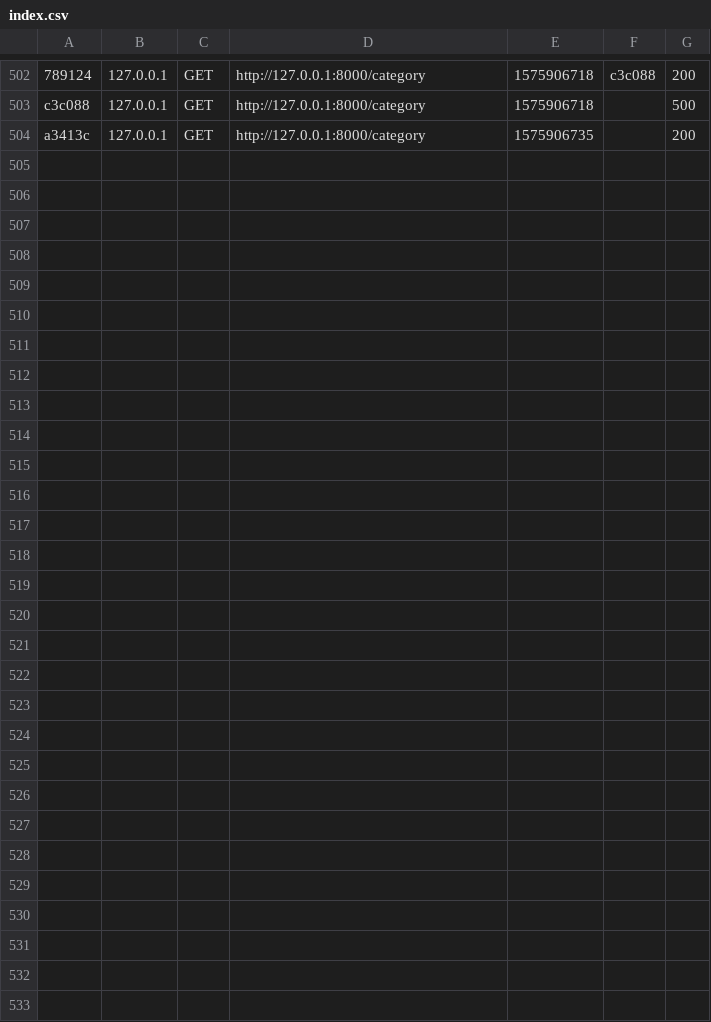
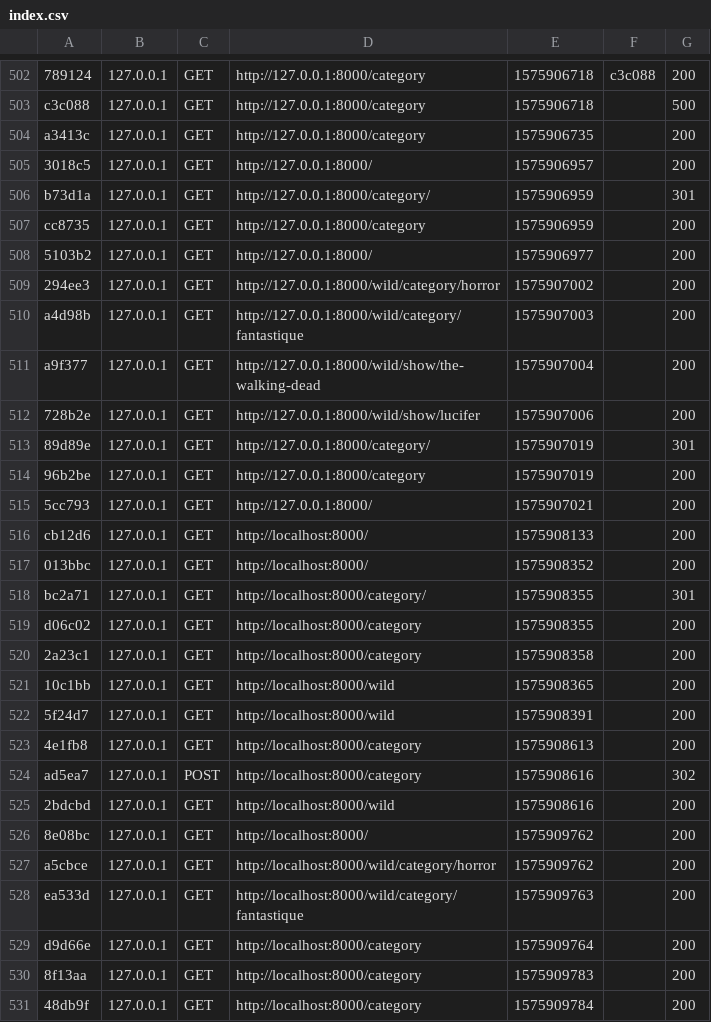
Before and after one commit to Lirith-Drasar/wild-series, a CSV file: var/cache/dev/profiler/index.csv, drawn as a sheet; only a part is shown, gaps mark what is left out.

```diff
--- a/var/cache/dev/profiler/index.csv
+++ b/var/cache/dev/profiler/index.csv
@@ -504 +504,28 @@ c3c088,127.0.0.1,GET,http://127.0.0.1:8000/category,1575906718,,500
 a3413c,127.0.0.1,GET,http://127.0.0.1:8000/category,1575906735,,200
+3018c5,127.0.0.1,GET,http://127.0.0.1:8000/,1575906957,,200
+b73d1a,127.0.0.1,GET,http://127.0.0.1:8000/category/,1575906959,,301
+cc8735,127.0.0.1,GET,http://127.0.0.1:8000/category,1575906959,,200
+5103b2,127.0.0.1,GET,http://127.0.0.1:8000/,1575906977,,200
+294ee3,127.0.0.1,GET,http://127.0.0.1:8000/wild/category/horror,1575907002,,200
+a4d98b,127.0.0.1,GET,http://127.0.0.1:8000/wild/category/fantastique,1575907003,,200
+a9f377,127.0.0.1,GET,http://127.0.0.1:8000/wild/show/the-walking-dead,1575907004,,200
+728b2e,127.0.0.1,GET,http://127.0.0.1:8000/wild/show/lucifer,1575907006,,200
+89d89e,127.0.0.1,GET,http://127.0.0.1:8000/category/,1575907019,,301
+96b2be,127.0.0.1,GET,http://127.0.0.1:8000/category,1575907019,,200
+5cc793,127.0.0.1,GET,http://127.0.0.1:8000/,1575907021,,200
+cb12d6,127.0.0.1,GET,http://localhost:8000/,1575908133,,200
+013bbc,127.0.0.1,GET,http://localhost:8000/,1575908352,,200
+bc2a71,127.0.0.1,GET,http://localhost:8000/category/,1575908355,,301
+d06c02,127.0.0.1,GET,http://localhost:8000/category,1575908355,,200
+2a23c1,127.0.0.1,GET,http://localhost:8000/category,1575908358,,200
+10c1bb,127.0.0.1,GET,http://localhost:8000/wild,1575908365,,200
+5f24d7,127.0.0.1,GET,http://localhost:8000/wild,1575908391,,200
+4e1fb8,127.0.0.1,GET,http://localhost:8000/category,1575908613,,200
+ad5ea7,127.0.0.1,POST,http://localhost:8000/category,1575908616,,302
+2bdcbd,127.0.0.1,GET,http://localhost:8000/wild,1575908616,,200
+8e08bc,127.0.0.1,GET,http://localhost:8000/,1575909762,,200
+a5cbce,127.0.0.1,GET,http://localhost:8000/wild/category/horror,1575909762,,200
+ea533d,127.0.0.1,GET,http://localhost:8000/wild/category/fantastique,1575909763,,200
+d9d66e,127.0.0.1,GET,http://localhost:8000/category,1575909764,,200
+8f13aa,127.0.0.1,GET,http://localhost:8000/category,1575909783,,200
+48db9f,127.0.0.1,GET,http://localhost:8000/category,1575909784,,200
```
Also changed, not shown: 43 other files.
